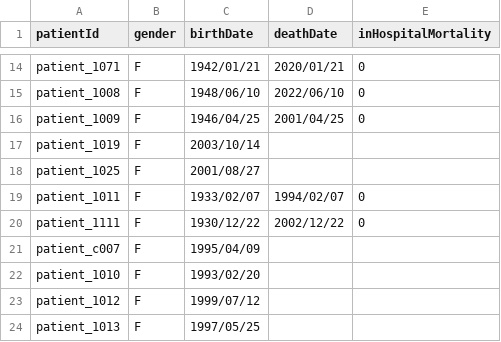
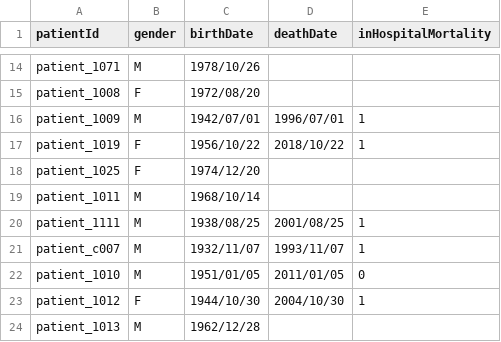
Before and after one commit to ddtxra/bsi-algo, a CSV file: praise-mds/PATIENTS.CSV, drawn as a sheet; only a part is shown, gaps mark what is left out; the diff covers the shown part only; the diff names each change by its address in the sheet, - before the commit and + after, or states it on an @@ line.

```diff
--- a/praise-mds/PATIENTS.CSV
+++ b/praise-mds/PATIENTS.CSV
-B14 (gender): F
+B14 (gender): M
-C14 (birthDate): 1942/01/21
+C14 (birthDate): 1978/10/26
-D14 (deathDate): 2020/01/21
+D14 (deathDate): (empty)
-E14:E15 (inHospitalMortality): 0
+E14:E15 (inHospitalMortality): (empty)
-C15 (birthDate): 1948/06/10
+C15 (birthDate): 1972/08/20
-D15 (deathDate): 2022/06/10
+D15 (deathDate): (empty)
-B16 (gender): F
+B16 (gender): M
-C16 (birthDate): 1946/04/25
+C16 (birthDate): 1942/07/01
-D16 (deathDate): 2001/04/25
+D16 (deathDate): 1996/07/01
-E16 (inHospitalMortality): 0
+E16 (inHospitalMortality): 1
-C17 (birthDate): 2003/10/14
+C17 (birthDate): 1956/10/22
-D17 (deathDate): (empty)
+D17 (deathDate): 2018/10/22
-E17 (inHospitalMortality): (empty)
+E17 (inHospitalMortality): 1
-C18 (birthDate): 2001/08/27
+C18 (birthDate): 1974/12/20
-B19:B22 (gender): F
+B19:B22 (gender): M
-C19 (birthDate): 1933/02/07
+C19 (birthDate): 1968/10/14
-D19 (deathDate): 1994/02/07
+D19 (deathDate): (empty)
-E19 (inHospitalMortality): 0
+E19 (inHospitalMortality): (empty)
-C20 (birthDate): 1930/12/22
+C20 (birthDate): 1938/08/25
-D20 (deathDate): 2002/12/22
+D20 (deathDate): 2001/08/25
-E20 (inHospitalMortality): 0
+E20 (inHospitalMortality): 1
-C21 (birthDate): 1995/04/09
+C21 (birthDate): 1932/11/07
-D21 (deathDate): (empty)
+D21 (deathDate): 1993/11/07
-E21 (inHospitalMortality): (empty)
+E21 (inHospitalMortality): 1
-C22 (birthDate): 1993/02/20
+C22 (birthDate): 1951/01/05
-D22 (deathDate): (empty)
+D22 (deathDate): 2011/01/05
-E22 (inHospitalMortality): (empty)
+E22 (inHospitalMortality): 0
-C23 (birthDate): 1999/07/12
+C23 (birthDate): 1944/10/30
-D23 (deathDate): (empty)
+D23 (deathDate): 2004/10/30
-E23 (inHospitalMortality): (empty)
+E23 (inHospitalMortality): 1
-B24 (gender): F
+B24 (gender): M
-C24 (birthDate): 1997/05/25
+C24 (birthDate): 1962/12/28
```
Also changed, not shown: 119 edited cells elsewhere in this file, praise-mds/BLOODCULTURES.CSV, praise-mds/hob-output-expected-hobs-only.tsv, 2 other files.
